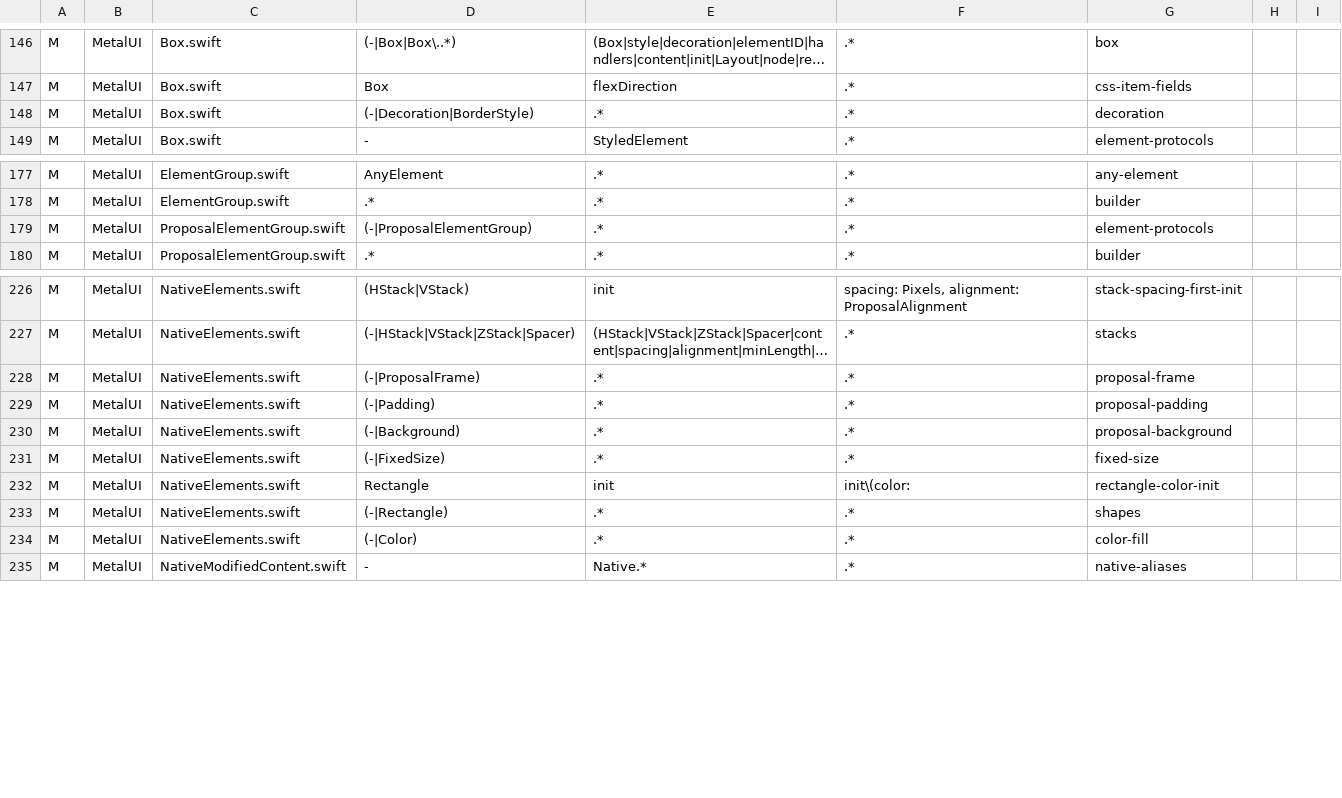
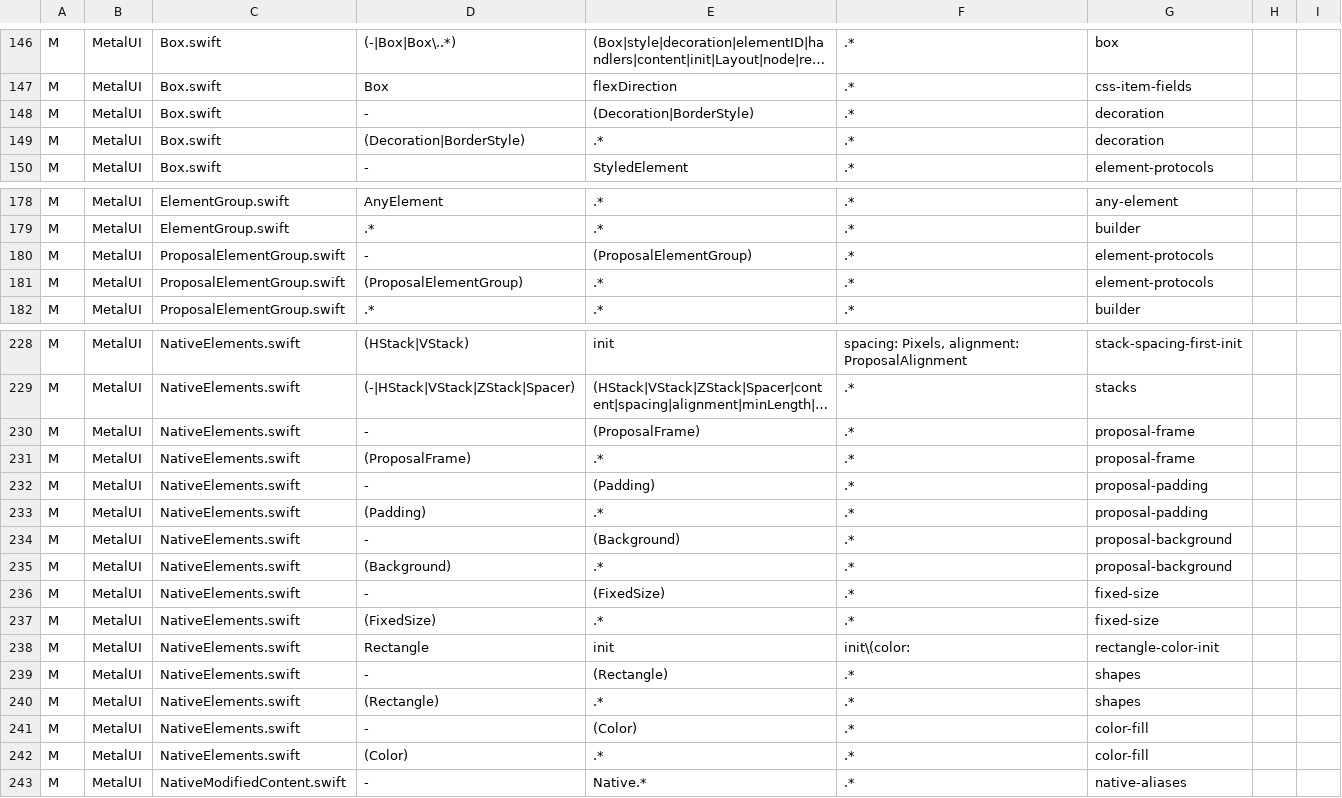
Before and after one commit to mburger89/MetalUI, a TSV file: docs/probes/closeout-inventory-map.tsv, drawn as a sheet; only a part is shown, gaps mark what is left out; long unchanged cells end in …; addresses are those after the commit; the diff names each change by its address in the sheet, - before the commit and + after, or states it on an @@ line.

```diff
--- a/docs/probes/closeout-inventory-map.tsv
+++ b/docs/probes/closeout-inventory-map.tsv
+row 148: M | MetalUI | Box.swift | - | (Decoration|BorderStyle) | .* | decoration
-D149: (-|Decoration|BorderStyle)
+D149: (Decoration|BorderStyle)
+row 180: M | MetalUI | ProposalElementGroup.swift | - | (ProposalElementGroup) | .* | element-protocols
-D181: (-|ProposalElementGroup)
+D181: (ProposalElementGroup)
+row 230: M | MetalUI | NativeElements.swift | - | (ProposalFrame) | .* | proposal-frame
-D231: (-|ProposalFrame)
+D231: (ProposalFrame)
+row 232: M | MetalUI | NativeElements.swift | - | (Padding) | .* | proposal-padding
-D233: (-|Padding)
+D233: (Padding)
+row 234: M | MetalUI | NativeElements.swift | - | (Background) | .* | proposal-background
-D235: (-|Background)
+D235: (Background)
+row 236: M | MetalUI | NativeElements.swift | - | (FixedSize) | .* | fixed-size
-D237: (-|FixedSize)
+D237: (FixedSize)
+row 239: M | MetalUI | NativeElements.swift | - | (Rectangle) | .* | shapes
-D240: (-|Rectangle)
+D240: (Rectangle)
+row 241: M | MetalUI | NativeElements.swift | - | (Color) | .* | color-fill
-D242: (-|Color)
+D242: (Color)
```
Also changed, not shown: 3 other files.
